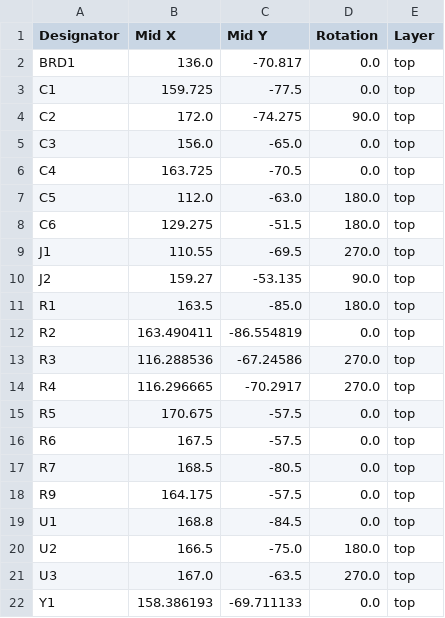
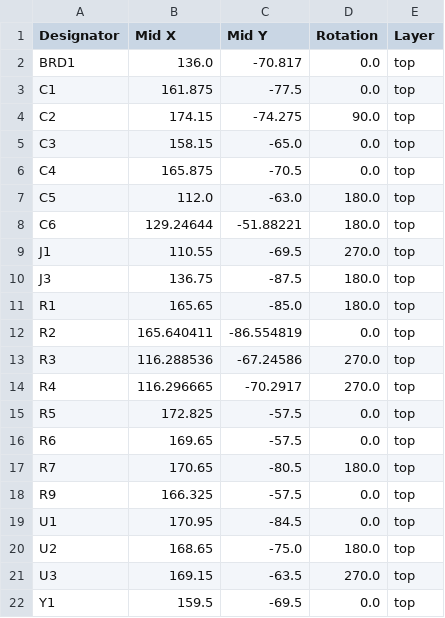
Before and after one commit to scooterthedev/usbc-reader, a CSV file: production/positions.csv, drawn as a sheet.

```diff
--- a/production/positions.csv
+++ b/production/positions.csv
@@ -2,21 +2,21 @@
 BRD1,136.0,-70.817,0.0,top
-C1,159.725,-77.5,0.0,top
-C2,172.0,-74.275,90.0,top
-C3,156.0,-65.0,0.0,top
-C4,163.725,-70.5,0.0,top
+C1,161.875,-77.5,0.0,top
+C2,174.15,-74.275,90.0,top
+C3,158.15,-65.0,0.0,top
+C4,165.875,-70.5,0.0,top
 C5,112.0,-63.0,180.0,top
-C6,129.275,-51.5,180.0,top
+C6,129.24644,-51.88221,180.0,top
 J1,110.55,-69.5,270.0,top
-J2,159.27,-53.135,90.0,top
-R1,163.5,-85.0,180.0,top
-R2,163.490411,-86.554819,0.0,top
+J3,136.75,-87.5,180.0,top
+R1,165.65,-85.0,180.0,top
+R2,165.640411,-86.554819,0.0,top
 R3,116.288536,-67.24586,270.0,top
 R4,116.296665,-70.2917,270.0,top
-R5,170.675,-57.5,0.0,top
-R6,167.5,-57.5,0.0,top
-R7,168.5,-80.5,0.0,top
-R9,164.175,-57.5,0.0,top
-U1,168.8,-84.5,0.0,top
-U2,166.5,-75.0,180.0,top
-U3,167.0,-63.5,270.0,top
-Y1,158.386193,-69.711133,0.0,top
+R5,172.825,-57.5,0.0,top
+R6,169.65,-57.5,0.0,top
+R7,170.65,-80.5,180.0,top
+R9,166.325,-57.5,0.0,top
+U1,170.95,-84.5,0.0,top
+U2,168.65,-75.0,180.0,top
+U3,169.15,-63.5,270.0,top
+Y1,159.5,-69.5,0.0,top
```
Also changed, not shown: production/bom.csv, 14 other files.
